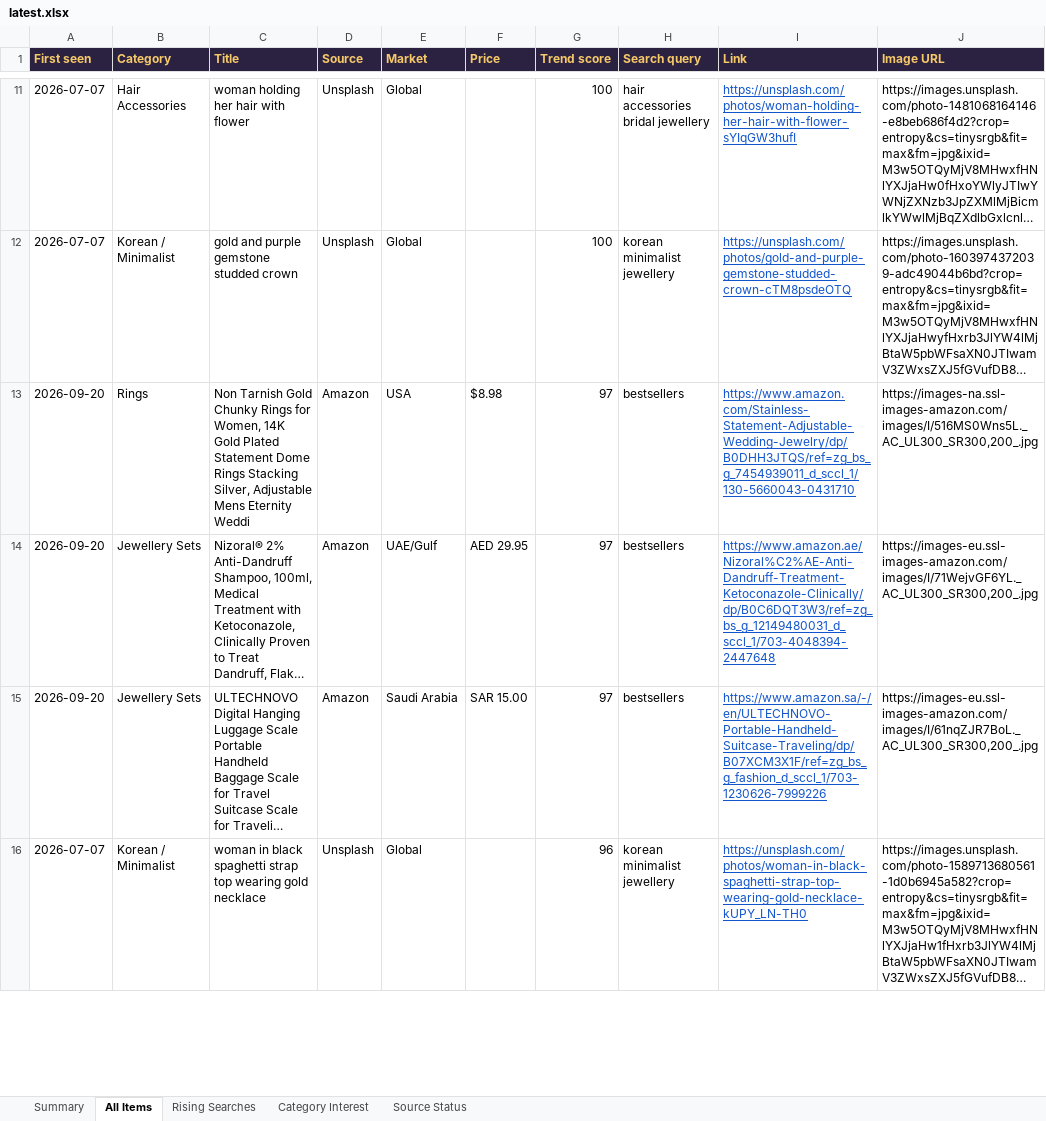
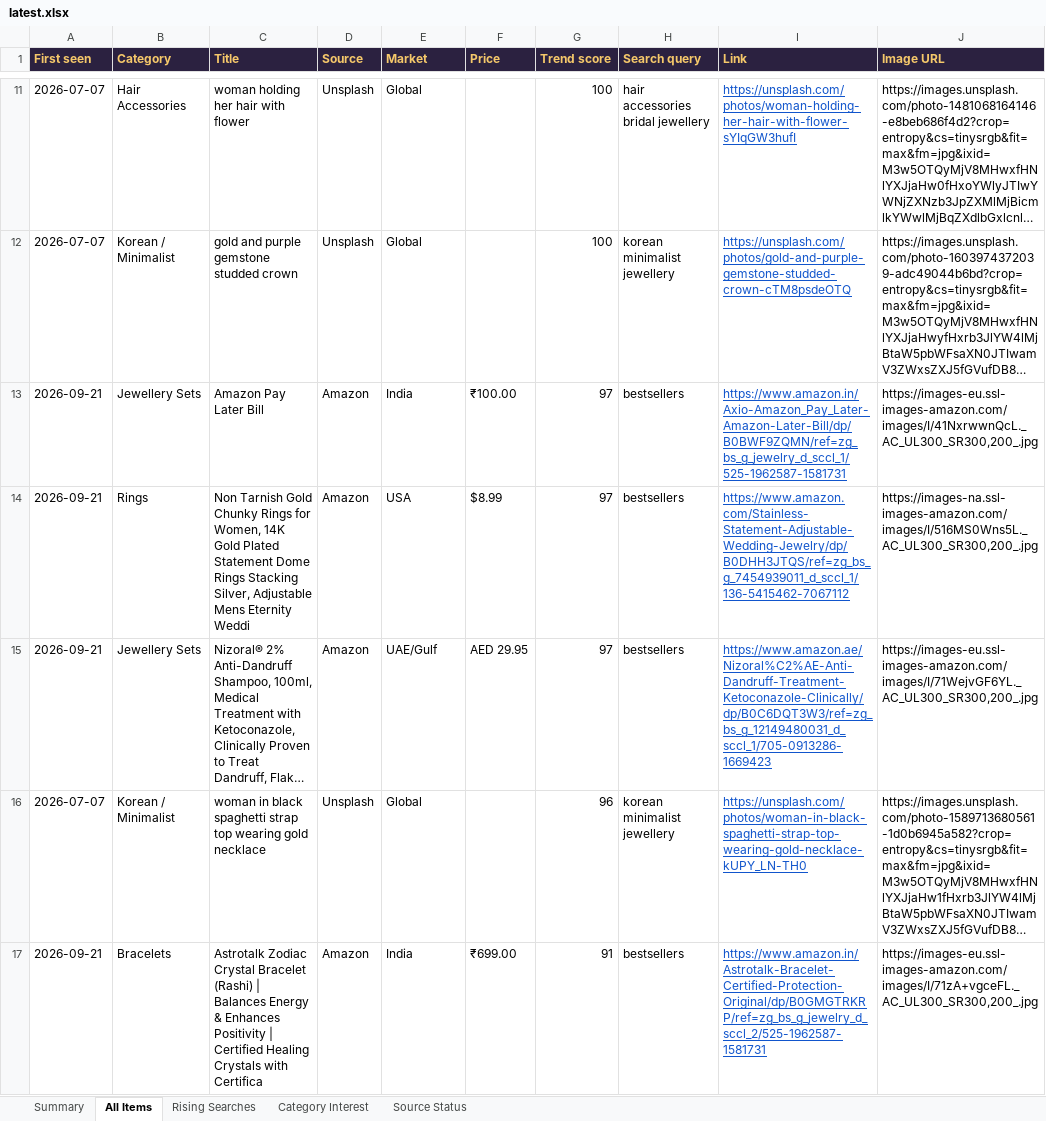
Before and after one commit to PRATS7878/gehnaradar_Updated, an Excel workbook: output/latest.xlsx, sheet All Items, drawn as a sheet; only a part is shown, gaps mark what is left out; long unchanged cells end in …; values as stored, in another font and other column widths than the file's, no borders; addresses are those after the commit; the diff covers the shown part only; the diff names each change by its address in the sheet, - before the commit and + after, or states it on an @@ line.

```diff
--- a/output/latest.xlsx (sheet All Items)
+++ b/output/latest.xlsx (sheet All Items)
+row 13: 2026-09-21 | Jewellery Sets | Amazon Pay Later Bill | Amazon | India | ₹100.00 | 97 | bestsellers | https://www.amazon.in/Axio-Amazon_Pay_Later-Amazon-Later-Bill/dp/B0BWF9ZQMN/ref=zg_bs_g_jewelry_d_sccl_1/525-1962587-1581731 | https://images-eu.ssl-images-amazon.com/images/I/41NxrwwnQcL._AC_UL300_SR300,200_.jpg
-A14:A15 (First seen): 2026-09-20
+A14:A15 (First seen): 2026-09-21
-F14 (Price): $8.98
+F14 (Price): $8.99
-I14 (Link): https://www.amazon.com/Stainless-Statement-Adjustable-Wedding-Jewelry/dp/B0DHH3JTQS/ref=zg_bs_g_7454939011_d_sccl_1/130-5660043-0431710
+I14 (Link): https://www.amazon.com/Stainless-Statement-Adjustable-Wedding-Jewelry/dp/B0DHH3JTQS/ref=zg_bs_g_7454939011_d_sccl_1/136-5415462-7067112
-I15 (Link): https://www.amazon.ae/Nizoral%C2%AE-Anti-Dandruff-Treatment-Ketoconazole-Clinically/dp/B0C6DQT3W3/ref=zg_bs_g_12149480031_d_sccl_1/703-4048394-2447648
+I15 (Link): https://www.amazon.ae/Nizoral%C2%AE-Anti-Dandruff-Treatment-Ketoconazole-Clinically/dp/B0C6DQT3W3/ref=zg_bs_g_12149480031_d_sccl_1/705-0913286-1669423
@@ row 15 moved to row 173: 2026-09-20 @@
+row 17: 2026-09-21 | Bracelets | Astrotalk Zodiac Crystal Bracelet (Rashi) | Balances Energy & Enhances Positivity | Certified Healing Crystals with Certifica | Amazon | India | ₹699.00 | 91 | bestsellers | https://www.amazon.in/Astrotalk-Bracelet-Certified-Protection-Original/dp/B0GMGTRKRP/ref=zg_bs_g_jewelry_d_sccl_2/525-1962587-1581731 | https://images-eu.ssl-images-amazon.com/images/I/71zA+vgceFL._AC_UL300_SR300,200_.jpg
```
Also changed, not shown: 43 added rows, 64 removed rows, 14 moved rows and 104 edited cells elsewhere in this sheet, sheet Summary, 3 other files.
